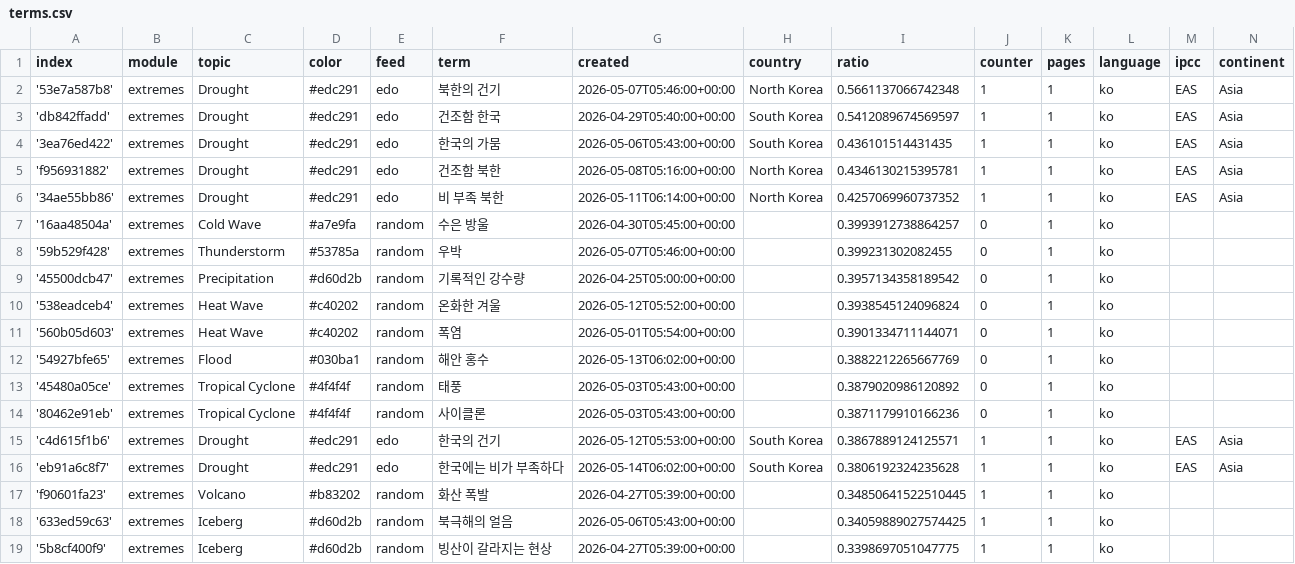
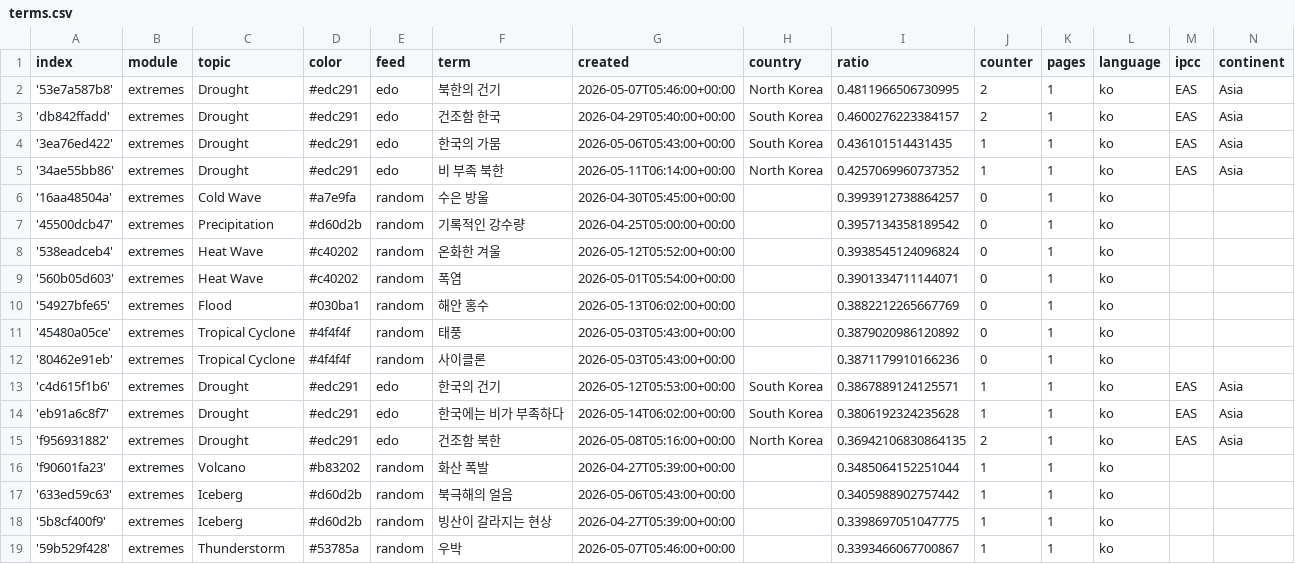
Before and after one commit to kamic-news/dutchExtremes, a CSV file: terms.csv, drawn as a sheet.

Commit message:
Commit from GitHub Actions (harvest:0.0)

```diff
--- a/terms.csv
+++ b/terms.csv
@@ -1,9 +1,7 @@
 index,module,topic,color,feed,term,created,country,ratio,counter,pages,language,ipcc,continent
-'53e7a587b8',extremes,Drought,#edc291,edo,북한의 건기,2026-05-07T05:46:00+00:00,North Korea,0.5661137066742348,1,1,ko,EAS,Asia
-'db842ffadd',extremes,Drought,#edc291,edo,건조함 한국,2026-04-29T05:40:00+00:00,South Korea,0.5412089674569597,1,1,ko,EAS,Asia
+'53e7a587b8',extremes,Drought,#edc291,edo,북한의 건기,2026-05-07T05:46:00+00:00,North Korea,0.4811966506730995,2,1,ko,EAS,Asia
+'db842ffadd',extremes,Drought,#edc291,edo,건조함 한국,2026-04-29T05:40:00+00:00,South Korea,0.4600276223384157,2,1,ko,EAS,Asia
 '3ea76ed422',extremes,Drought,#edc291,edo,한국의 가뭄,2026-05-06T05:43:00+00:00,South Korea,0.436101514431435,1,1,ko,EAS,Asia
-'f956931882',extremes,Drought,#edc291,edo,건조함 북한,2026-05-08T05:16:00+00:00,North Korea,0.4346130215395781,1,1,ko,EAS,Asia
 '34ae55bb86',extremes,Drought,#edc291,edo,비 부족 북한,2026-05-11T06:14:00+00:00,North Korea,0.4257069960737352,1,1,ko,EAS,Asia
 '16aa48504a',extremes,Cold Wave,#a7e9fa,random,수은 방울,2026-04-30T05:45:00+00:00,,0.3993912738864257,0,1,ko,,
-'59b529f428',extremes,Thunderstorm,#53785a,random,우박,2026-05-07T05:46:00+00:00,,0.399231302082455,0,1,ko,,
 '45500dcb47',extremes,Precipitation,#d60d2b,random,기록적인 강수량,2026-04-25T05:00:00+00:00,,0.3957134358189542,0,1,ko,,
@@ -16,4 +14,6 @@ index,module,topic,color,feed,term,created,country,ratio,counter,pages,language,
 'eb91a6c8f7',extremes,Drought,#edc291,edo,한국에는 비가 부족하다,2026-05-14T06:02:00+00:00,South Korea,0.3806192324235628,1,1,ko,EAS,Asia
-'f90601fa23',extremes,Volcano,#b83202,random,화산 폭발,2026-04-27T05:39:00+00:00,,0.34850641522510445,1,1,ko,,
-'633ed59c63',extremes,Iceberg,#d60d2b,random,북극해의 얼음,2026-05-06T05:43:00+00:00,,0.34059889027574425,1,1,ko,,
+'f956931882',extremes,Drought,#edc291,edo,건조함 북한,2026-05-08T05:16:00+00:00,North Korea,0.36942106830864135,2,1,ko,EAS,Asia
+'f90601fa23',extremes,Volcano,#b83202,random,화산 폭발,2026-04-27T05:39:00+00:00,,0.3485064152251044,1,1,ko,,
+'633ed59c63',extremes,Iceberg,#d60d2b,random,북극해의 얼음,2026-05-06T05:43:00+00:00,,0.3405988902757442,1,1,ko,,
 '5b8cf400f9',extremes,Iceberg,#d60d2b,random,빙산이 갈라지는 현상,2026-04-27T05:39:00+00:00,,0.3398697051047775,1,1,ko,,
+'59b529f428',extremes,Thunderstorm,#53785a,random,우박,2026-05-07T05:46:00+00:00,,0.3393466067700867,1,1,ko,,
```
